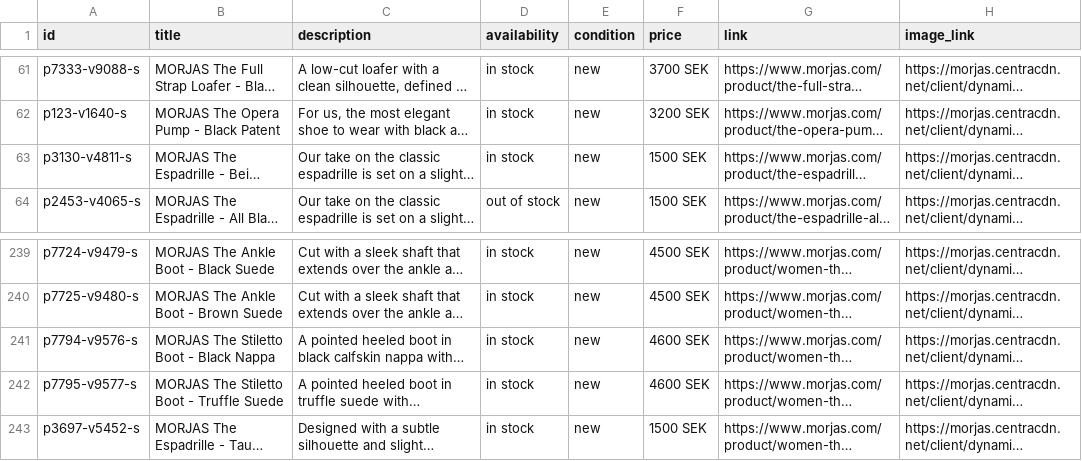
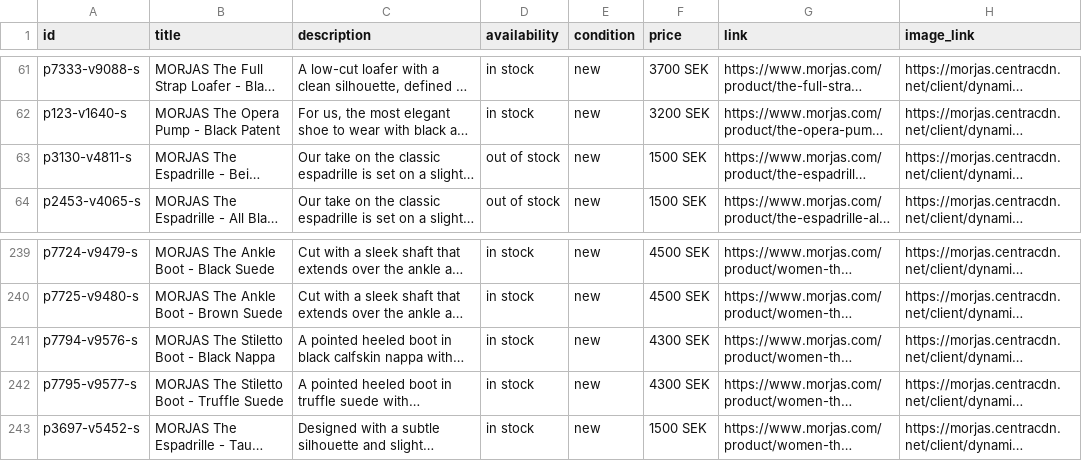
Before and after one commit to PJW134/meta-feeds, a CSV file: docs/meta_primary_feed.csv, drawn as a sheet; only a part is shown, gaps mark what is left out; long unchanged cells end in …; the diff names each change by its address in the sheet, - before the commit and + after, or states it on an @@ line.

```diff
--- a/docs/meta_primary_feed.csv
+++ b/docs/meta_primary_feed.csv
-D63 (availability): in stock
+D63 (availability): out of stock
-F241:F242 (price): 4600 SEK
+F241:F242 (price): 4300 SEK
```
Also changed, not shown: docs/meta_country_feed.csv, 1 other file.
